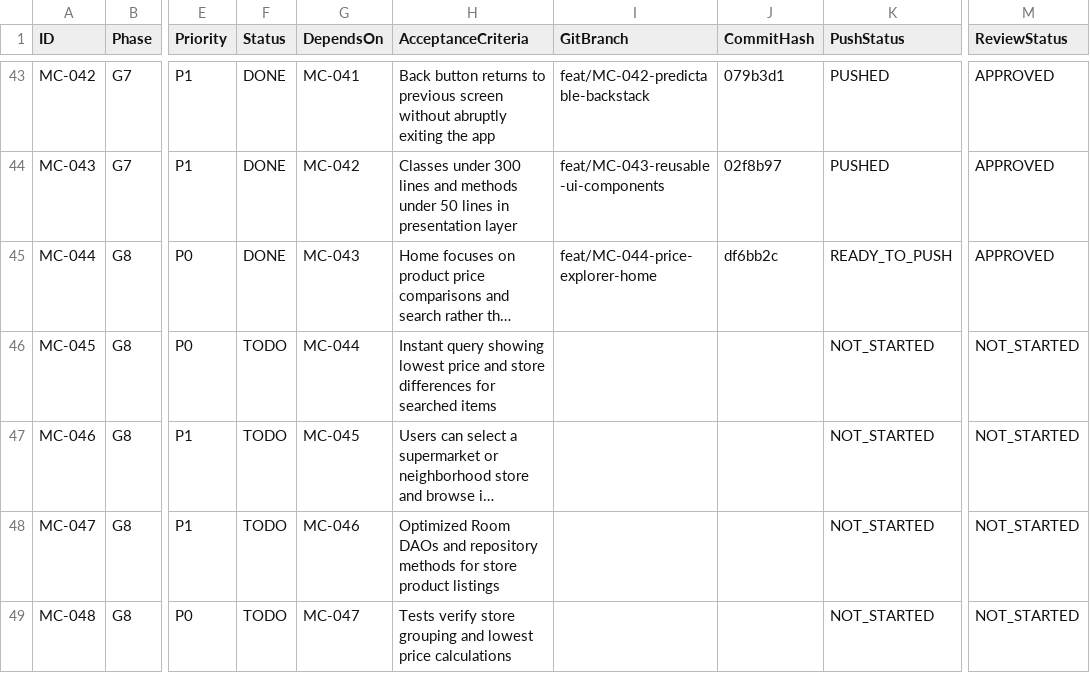
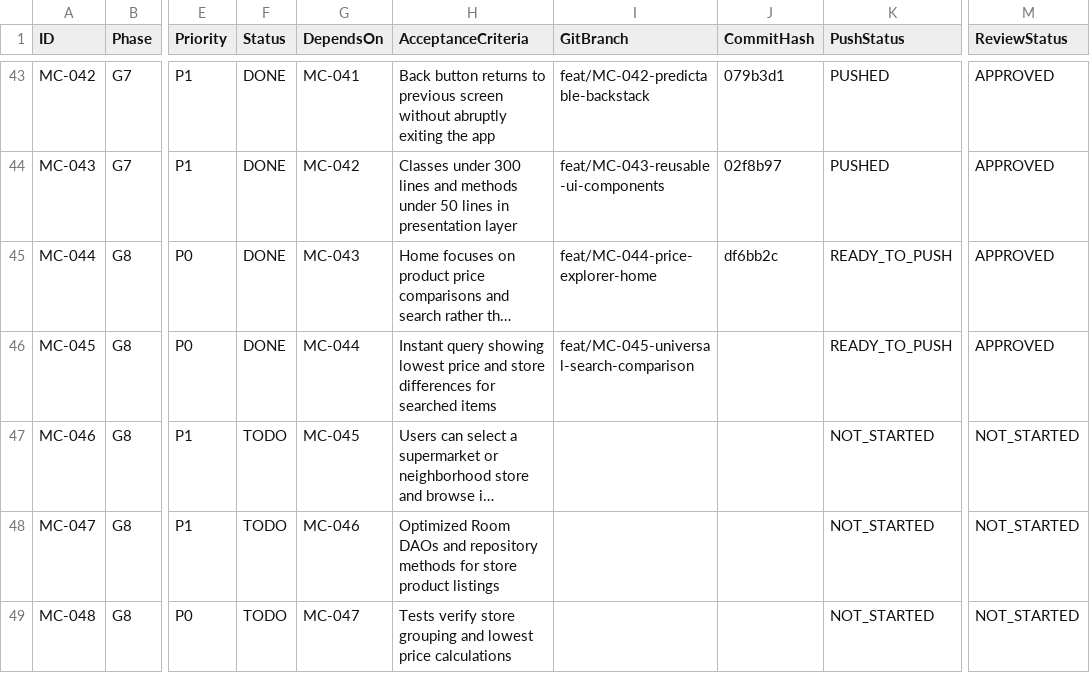
Before and after one commit to barbosaivan/MarketCompare, a CSV file: BACKLOG.csv, drawn as a sheet; only a part is shown, gaps mark what is left out; long unchanged cells end in …; the diff names each change by its address in the sheet, - before the commit and + after, or states it on an @@ line.

Commit message:
feat(comparison): implement cross-store comparison sheet and price dispersion engine (MC-045)
- Create CrossStoreComparisonCalculator domain service for ranking and savings calculation
- Implement ProductCrossStoreComparisonSheet Material 3 ModalBottomSheet
- Add getPriceObservationsForProduct query in ReceiptDao
- Implement getCrossStoreComparison in PurchaseRepositoryImpl
- Connect product card tap in HomePriceExplorerScreen to comparison sheet
- Integrate backstack handler and quick-add to shopping list in MainActivity
- Add unit tests in CrossStoreComparisonCalculatorTest and PurchaseRepositoryTest (60/60 passing, 100%)

```diff
--- a/BACKLOG.csv
+++ b/BACKLOG.csv
-F46 (Status): TODO
+F46 (Status): DONE
-I46 (GitBranch): (empty)
+I46 (GitBranch): feat/MC-045-universal-search-comparison
-K46 (PushStatus): NOT_STARTED
+K46 (PushStatus): READY_TO_PUSH
-M46 (ReviewStatus): NOT_STARTED
+M46 (ReviewStatus): APPROVED
```
Also changed, not shown: 13 other files.
